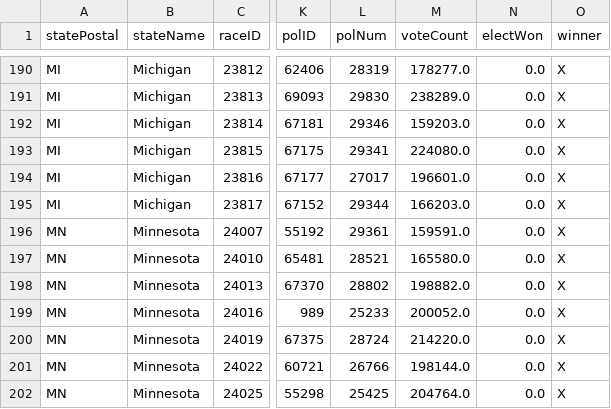
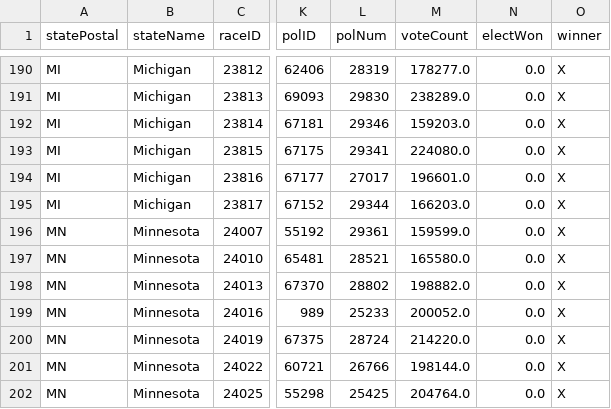
Before and after one commit to Nikkei-Visual-Data-Journalism/MidTermElection_1123409584372xxbb225, a CSV file: APAPI/electionResultsWinners_house.csv, drawn as a sheet; only a part is shown, gaps mark what is left out; the diff names each change by its address in the sheet, - before the commit and + after, or states it on an @@ line.

Commit message:
AP API Update

```diff
--- a/APAPI/electionResultsWinners_house.csv
+++ b/APAPI/electionResultsWinners_house.csv
-M196 (voteCount): 159591.0
+M196 (voteCount): 159599.0
```
